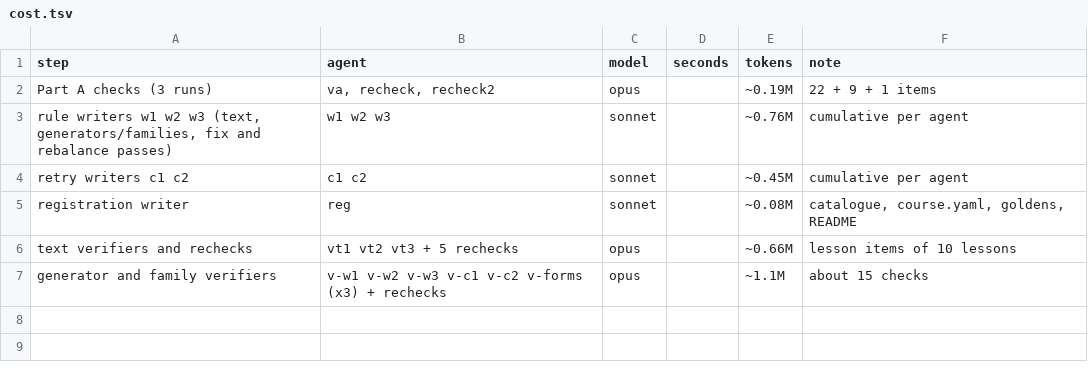
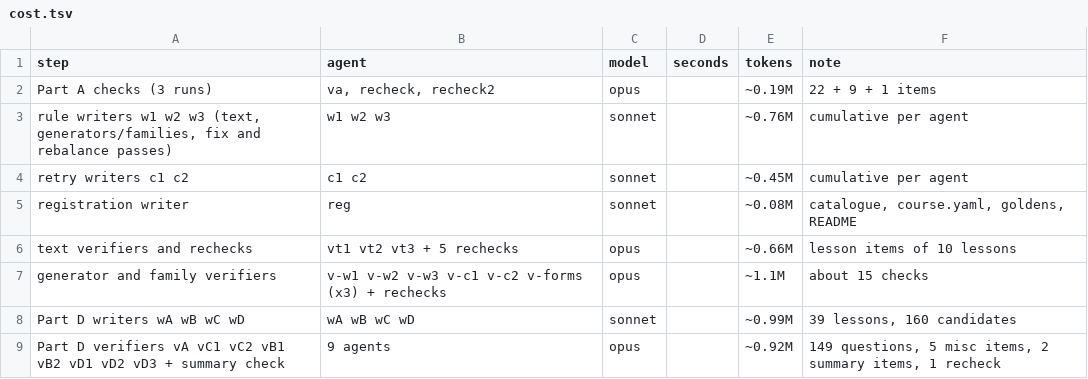
Before and after one commit to sephiman/curset, a TSV file: docs/backend-verification/d4/cost.tsv, drawn as a sheet; the diff names each change by its address in the sheet, - before the commit and + after, or states it on an @@ line.

Commit message:
Course backend-in-depth, round D4 part D: attributed questions on judgement content

```diff
--- a/docs/backend-verification/d4/cost.tsv
+++ b/docs/backend-verification/d4/cost.tsv
+row 8: Part D writers wA wB wC wD | wA wB wC wD | sonnet |  | ~0.99M | 39 lessons, 160 candidates
+row 9: Part D verifiers vA vC1 vC2 vB1 vB2 vD1 vD2 vD3 + summary check | 9 agents | opus |  | ~0.92M | 149 questions, 5 misc items, 2 summary items, 1 recheck
```
Also changed, not shown: 46 other files.
